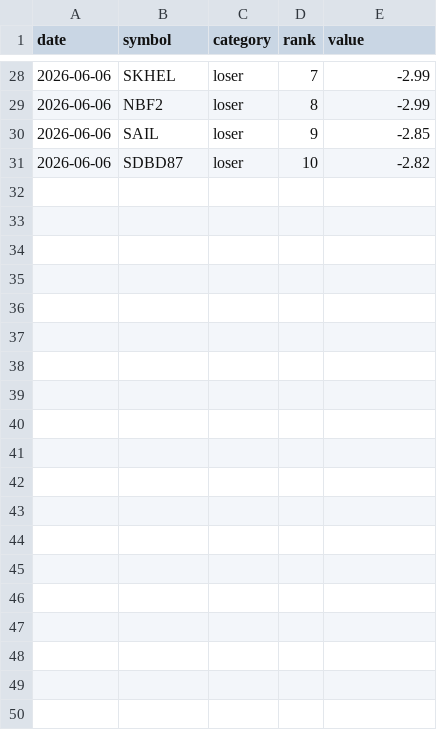
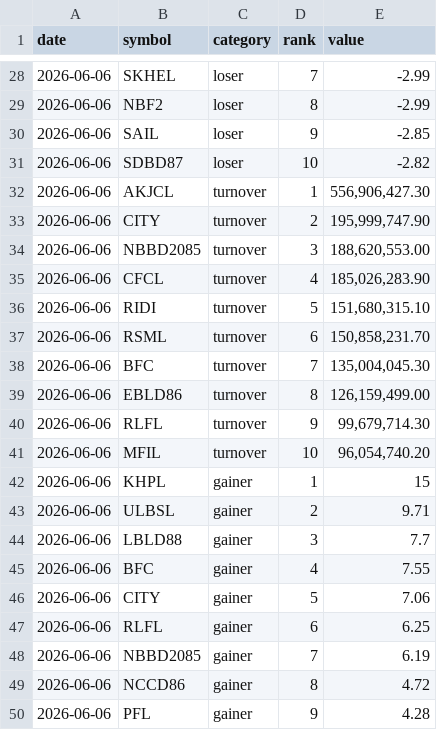
Before and after one commit to pralavkarki88-collab/nepse-scraper, a CSV file: nepse.csv, drawn as a sheet; only a part is shown, gaps mark what is left out; the diff covers the shown part only; the diff names each change by its address in the sheet, - before the commit and + after, or states it on an @@ line.

```diff
--- a/nepse.csv
+++ b/nepse.csv
+row 32: 2026-06-06 | AKJCL | turnover | 1 | 556,906,427.30
+row 33: 2026-06-06 | CITY | turnover | 2 | 195,999,747.90
+row 34: 2026-06-06 | NBBD2085 | turnover | 3 | 188,620,553.00
+row 35: 2026-06-06 | CFCL | turnover | 4 | 185,026,283.90
+row 36: 2026-06-06 | RIDI | turnover | 5 | 151,680,315.10
+row 37: 2026-06-06 | RSML | turnover | 6 | 150,858,231.70
+row 38: 2026-06-06 | BFC | turnover | 7 | 135,004,045.30
+row 39: 2026-06-06 | EBLD86 | turnover | 8 | 126,159,499.00
+row 40: 2026-06-06 | RLFL | turnover | 9 | 99,679,714.30
+row 41: 2026-06-06 | MFIL | turnover | 10 | 96,054,740.20
+row 42: 2026-06-06 | KHPL | gainer | 1 | 15
+row 43: 2026-06-06 | ULBSL | gainer | 2 | 9.71
+row 44: 2026-06-06 | LBLD88 | gainer | 3 | 7.7
+row 45: 2026-06-06 | BFC | gainer | 4 | 7.55
+row 46: 2026-06-06 | CITY | gainer | 5 | 7.06
+row 47: 2026-06-06 | RLFL | gainer | 6 | 6.25
+row 48: 2026-06-06 | NBBD2085 | gainer | 7 | 6.19
+row 49: 2026-06-06 | NCCD86 | gainer | 8 | 4.72
+row 50: 2026-06-06 | PFL | gainer | 9 | 4.28
```
Also changed, not shown: 11 added rows elsewhere in this file, 1 other file.
